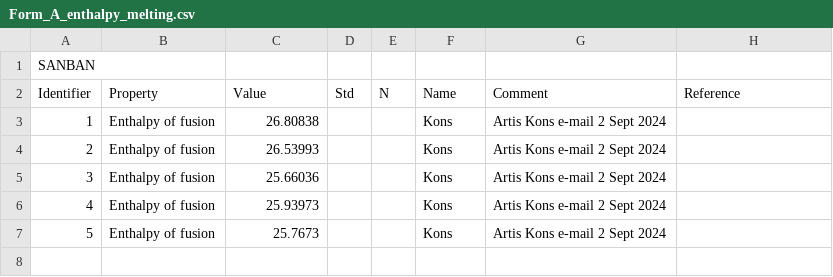
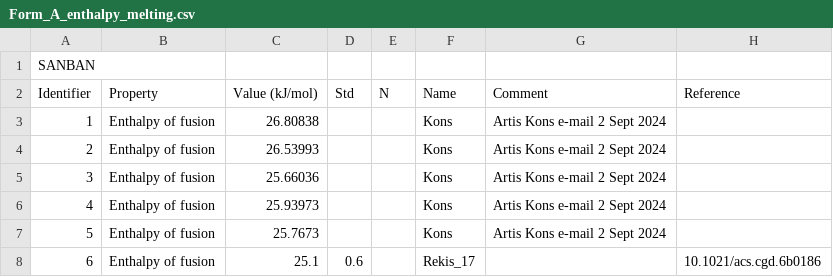
Before and after one commit to ccdc-opensource/collaboration-bestcsp-experimental-data, a CSV file: Phenylpiracetam/Form_A_enthalpy_melting.csv, drawn as a sheet.

```diff
--- a/Phenylpiracetam/Form_A_enthalpy_melting.csv
+++ b/Phenylpiracetam/Form_A_enthalpy_melting.csv
@@ -1,3 +1,3 @@
 SANBAN
-Identifier,	Property,		         Value,		Std, 	N,       Name,	              Comment,            Reference
+Identifier,	Property,		    Value (kJ/mol),		Std, 	N,       Name,	              Comment,            Reference
 1         , Enthalpy of fusion,   26.80838,        ,     ,       Kons,       Artis Kons e-mail 2 Sept 2024,
@@ -7 +7,2 @@ Identifier,	Property,		         Value,		Std, 	N,       Name,	              Comme
 5         , Enthalpy of fusion,   25.7673,         ,     ,       Kons,       Artis Kons e-mail 2 Sept 2024,
+6         , Enthalpy of fusion,   25.1,         0.6,     ,       Rekis_17,                                 , 10.1021/acs.cgd.6b0186
```
Also changed, not shown: Phenylpiracetam/Form_A_data.csv, Phenylpiracetam/Form_B_enthalpy_melting.csv, 1 other file.
